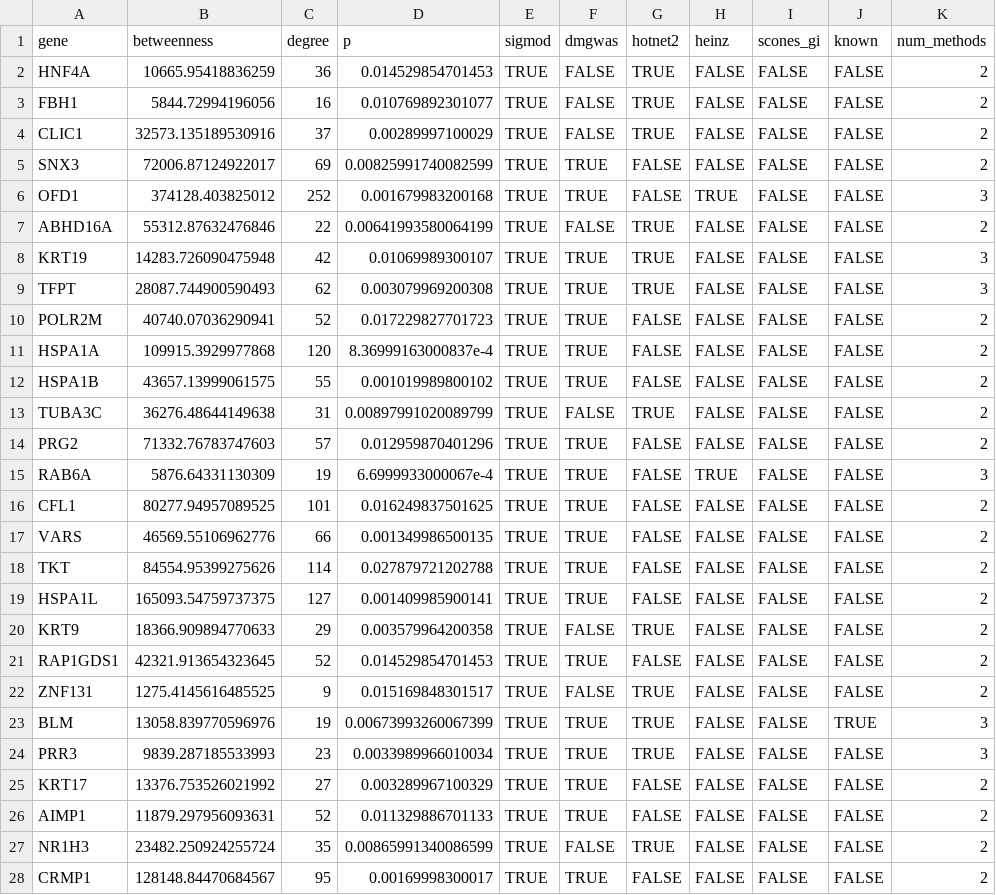
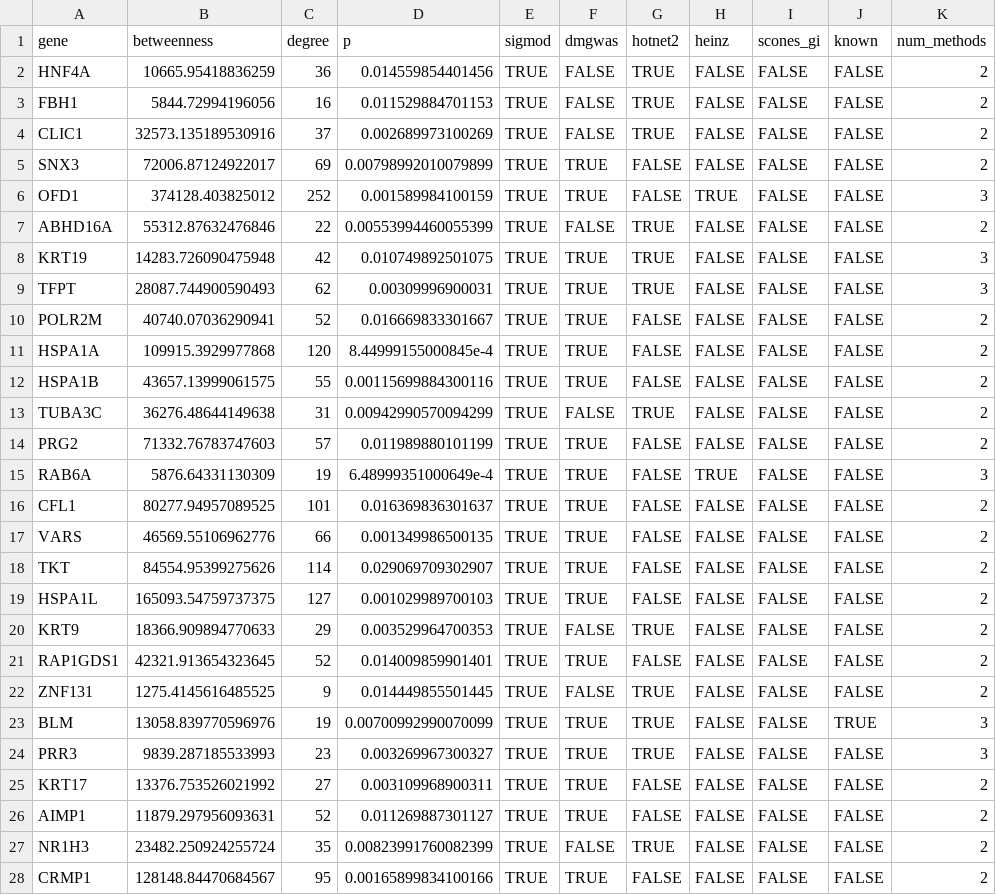
Before and after one commit to hclimente/genewa, a TSV file: results/consensus/consensus.tsv, drawn as a sheet; only a part is shown; the diff covers the shown part only.

Commit message:
added hotnet2 results

```diff
--- a/results/consensus/consensus.tsv
+++ b/results/consensus/consensus.tsv
@@ -1,28 +1,28 @@
 gene	betweenness	degree	p	sigmod	dmgwas	hotnet2	heinz	scones_gi	known	num_methods
-HNF4A	10665.95418836259	36	0.014529854701453	TRUE	FALSE	TRUE	FALSE	FALSE	FALSE	2
-FBH1	5844.72994196056	16	0.010769892301077	TRUE	FALSE	TRUE	FALSE	FALSE	FALSE	2
-CLIC1	32573.135189530916	37	0.00289997100029	TRUE	FALSE	TRUE	FALSE	FALSE	FALSE	2
-SNX3	72006.87124922017	69	0.00825991740082599	TRUE	TRUE	FALSE	FALSE	FALSE	FALSE	2
-OFD1	374128.403825012	252	0.001679983200168	TRUE	TRUE	FALSE	TRUE	FALSE	FALSE	3
-ABHD16A	55312.87632476846	22	0.00641993580064199	TRUE	FALSE	TRUE	FALSE	FALSE	FALSE	2
-KRT19	14283.726090475948	42	0.01069989300107	TRUE	TRUE	TRUE	FALSE	FALSE	FALSE	3
-TFPT	28087.744900590493	62	0.003079969200308	TRUE	TRUE	TRUE	FALSE	FALSE	FALSE	3
-POLR2M	40740.07036290941	52	0.017229827701723	TRUE	TRUE	FALSE	FALSE	FALSE	FALSE	2
-HSPA1A	109915.3929977868	120	8.36999163000837e-4	TRUE	TRUE	FALSE	FALSE	FALSE	FALSE	2
-HSPA1B	43657.13999061575	55	0.001019989800102	TRUE	TRUE	FALSE	FALSE	FALSE	FALSE	2
-TUBA3C	36276.48644149638	31	0.00897991020089799	TRUE	FALSE	TRUE	FALSE	FALSE	FALSE	2
-PRG2	71332.76783747603	57	0.012959870401296	TRUE	TRUE	FALSE	FALSE	FALSE	FALSE	2
-RAB6A	5876.64331130309	19	6.6999933000067e-4	TRUE	TRUE	FALSE	TRUE	FALSE	FALSE	3
-CFL1	80277.94957089525	101	0.016249837501625	TRUE	TRUE	FALSE	FALSE	FALSE	FALSE	2
+HNF4A	10665.95418836259	36	0.014559854401456	TRUE	FALSE	TRUE	FALSE	FALSE	FALSE	2
+FBH1	5844.72994196056	16	0.011529884701153	TRUE	FALSE	TRUE	FALSE	FALSE	FALSE	2
+CLIC1	32573.135189530916	37	0.002689973100269	TRUE	FALSE	TRUE	FALSE	FALSE	FALSE	2
+SNX3	72006.87124922017	69	0.00798992010079899	TRUE	TRUE	FALSE	FALSE	FALSE	FALSE	2
+OFD1	374128.403825012	252	0.001589984100159	TRUE	TRUE	FALSE	TRUE	FALSE	FALSE	3
+ABHD16A	55312.87632476846	22	0.00553994460055399	TRUE	FALSE	TRUE	FALSE	FALSE	FALSE	2
+KRT19	14283.726090475948	42	0.010749892501075	TRUE	TRUE	TRUE	FALSE	FALSE	FALSE	3
+TFPT	28087.744900590493	62	0.00309996900031	TRUE	TRUE	TRUE	FALSE	FALSE	FALSE	3
+POLR2M	40740.07036290941	52	0.016669833301667	TRUE	TRUE	FALSE	FALSE	FALSE	FALSE	2
+HSPA1A	109915.3929977868	120	8.44999155000845e-4	TRUE	TRUE	FALSE	FALSE	FALSE	FALSE	2
+HSPA1B	43657.13999061575	55	0.00115699884300116	TRUE	TRUE	FALSE	FALSE	FALSE	FALSE	2
+TUBA3C	36276.48644149638	31	0.00942990570094299	TRUE	FALSE	TRUE	FALSE	FALSE	FALSE	2
+PRG2	71332.76783747603	57	0.011989880101199	TRUE	TRUE	FALSE	FALSE	FALSE	FALSE	2
+RAB6A	5876.64331130309	19	6.48999351000649e-4	TRUE	TRUE	FALSE	TRUE	FALSE	FALSE	3
+CFL1	80277.94957089525	101	0.016369836301637	TRUE	TRUE	FALSE	FALSE	FALSE	FALSE	2
 VARS	46569.55106962776	66	0.001349986500135	TRUE	TRUE	FALSE	FALSE	FALSE	FALSE	2
-TKT	84554.95399275626	114	0.027879721202788	TRUE	TRUE	FALSE	FALSE	FALSE	FALSE	2
-HSPA1L	165093.54759737375	127	0.001409985900141	TRUE	TRUE	FALSE	FALSE	FALSE	FALSE	2
-KRT9	18366.909894770633	29	0.003579964200358	TRUE	FALSE	TRUE	FALSE	FALSE	FALSE	2
-RAP1GDS1	42321.913654323645	52	0.014529854701453	TRUE	TRUE	FALSE	FALSE	FALSE	FALSE	2
-ZNF131	1275.4145616485525	9	0.015169848301517	TRUE	FALSE	TRUE	FALSE	FALSE	FALSE	2
-BLM	13058.839770596976	19	0.00673993260067399	TRUE	TRUE	TRUE	FALSE	FALSE	TRUE	3
-PRR3	9839.287185533993	23	0.0033989966010034	TRUE	TRUE	TRUE	FALSE	FALSE	FALSE	3
-KRT17	13376.753526021992	27	0.003289967100329	TRUE	TRUE	FALSE	FALSE	FALSE	FALSE	2
-AIMP1	11879.297956093631	52	0.011329886701133	TRUE	TRUE	FALSE	FALSE	FALSE	FALSE	2
-NR1H3	23482.250924255724	35	0.00865991340086599	TRUE	FALSE	TRUE	FALSE	FALSE	FALSE	2
-CRMP1	128148.84470684567	95	0.00169998300017	TRUE	TRUE	FALSE	FALSE	FALSE	FALSE	2
+TKT	84554.95399275626	114	0.029069709302907	TRUE	TRUE	FALSE	FALSE	FALSE	FALSE	2
+HSPA1L	165093.54759737375	127	0.001029989700103	TRUE	TRUE	FALSE	FALSE	FALSE	FALSE	2
+KRT9	18366.909894770633	29	0.003529964700353	TRUE	FALSE	TRUE	FALSE	FALSE	FALSE	2
+RAP1GDS1	42321.913654323645	52	0.014009859901401	TRUE	TRUE	FALSE	FALSE	FALSE	FALSE	2
+ZNF131	1275.4145616485525	9	0.014449855501445	TRUE	FALSE	TRUE	FALSE	FALSE	FALSE	2
+BLM	13058.839770596976	19	0.00700992990070099	TRUE	TRUE	TRUE	FALSE	FALSE	TRUE	3
+PRR3	9839.287185533993	23	0.003269967300327	TRUE	TRUE	TRUE	FALSE	FALSE	FALSE	3
+KRT17	13376.753526021992	27	0.003109968900311	TRUE	TRUE	FALSE	FALSE	FALSE	FALSE	2
+AIMP1	11879.297956093631	52	0.011269887301127	TRUE	TRUE	FALSE	FALSE	FALSE	FALSE	2
+NR1H3	23482.250924255724	35	0.00823991760082399	TRUE	FALSE	TRUE	FALSE	FALSE	FALSE	2
+CRMP1	128148.84470684567	95	0.00165899834100166	TRUE	TRUE	FALSE	FALSE	FALSE	FALSE	2
```
Also changed, not shown: 65 edited cells elsewhere in this file, 3 other files.
